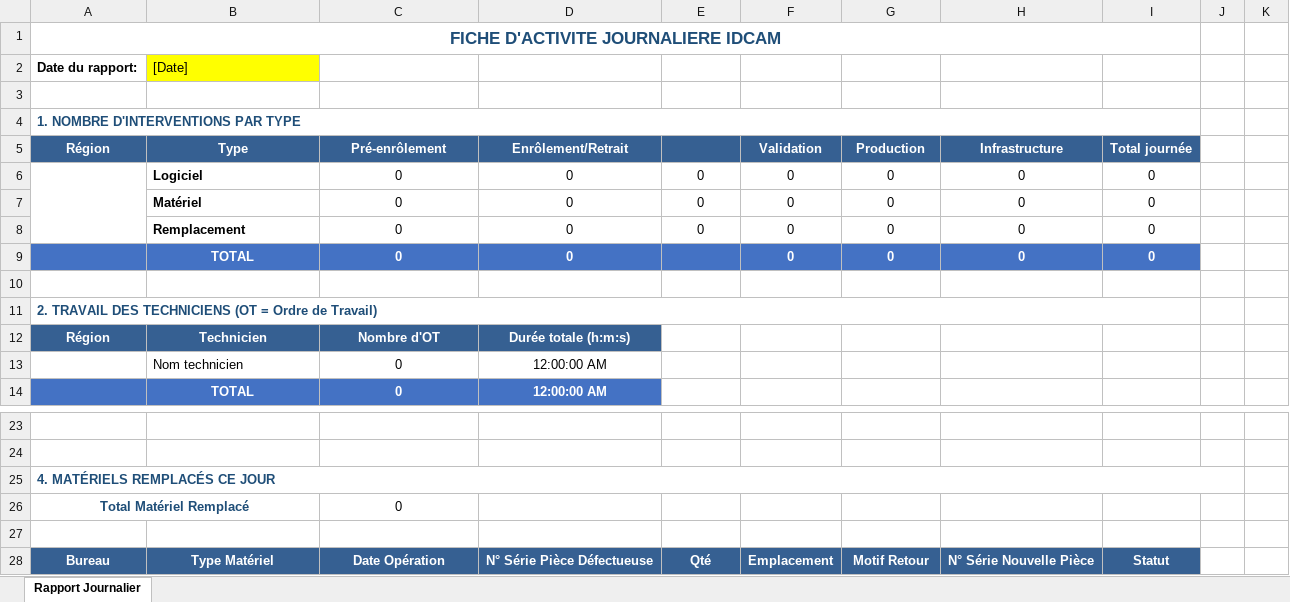
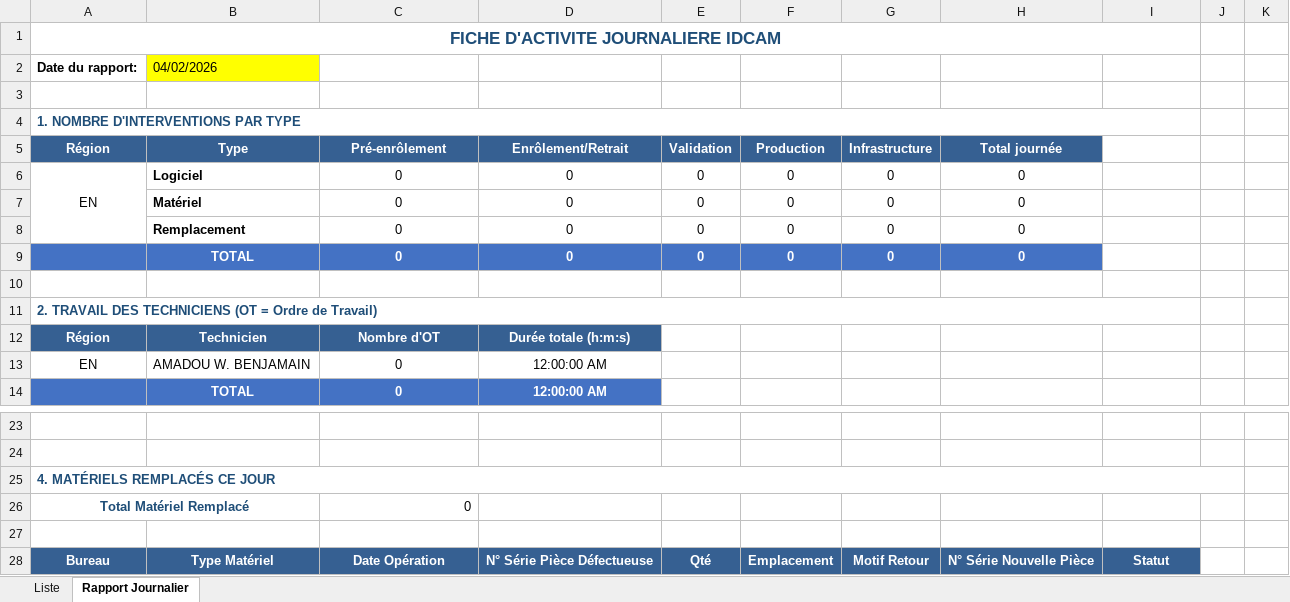
Before and after one commit to commander15/DailyIDCAM, an Excel workbook: resources/IDCAM_Fiche_Activite_Journaliere.xlsx, sheet Rapport Journalier, drawn as a sheet; only a part is shown, gaps mark what is left out; values as stored, in another font and other column widths than the file's, no borders; the diff names each change by its address in the sheet, - before the commit and + after, or states it on an @@ line.

```diff
--- a/resources/IDCAM_Fiche_Activite_Journaliere.xlsx (sheet Rapport Journalier)
+++ b/resources/IDCAM_Fiche_Activite_Journaliere.xlsx (sheet Rapport Journalier)
+sheet tab: Liste
-B2 (Type): [Date]
+B2 (Type): 04/02/2026
-E5: (empty)
+E5: Validation
-F5: Validation
+F5: Production
-G5: Production
+G5: Infrastructure
-H5: Infrastructure
+H5: Total journée
-I5: Total journée
+I5: (empty)
-I5 fill: #366092
+I5 fill: none
-A6 (Région): (empty)
+A6 (Région): EN
-I6:I9: 0
+I6:I9: (empty)
-E9 (Validation): (empty)
+E9 (Validation): 0
-I9 fill: #4472C4
+I9 fill: none
-A13 (Région): (empty)
+A13 (Région): EN
-B13 (Type): Nom technicien
+B13 (Type): AMADOU W. BENJAMAIN
-C26 alignment: center
+C26 alignment: right
```
Also changed, not shown: formulas that keep their value, 5 other files.
